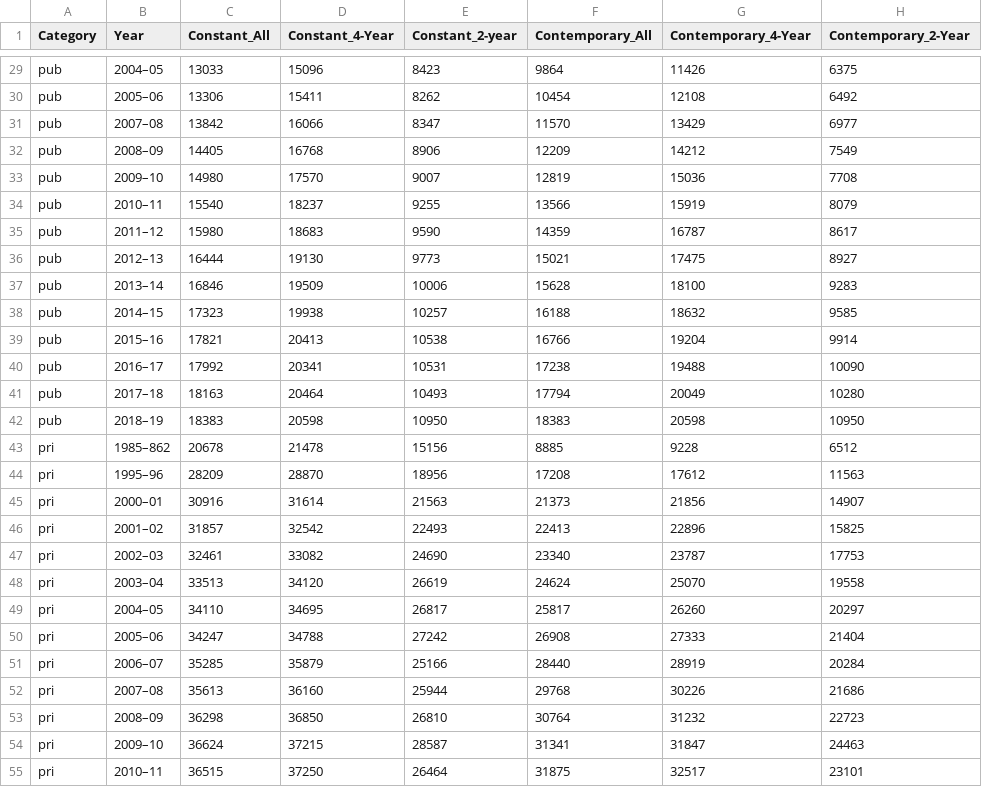
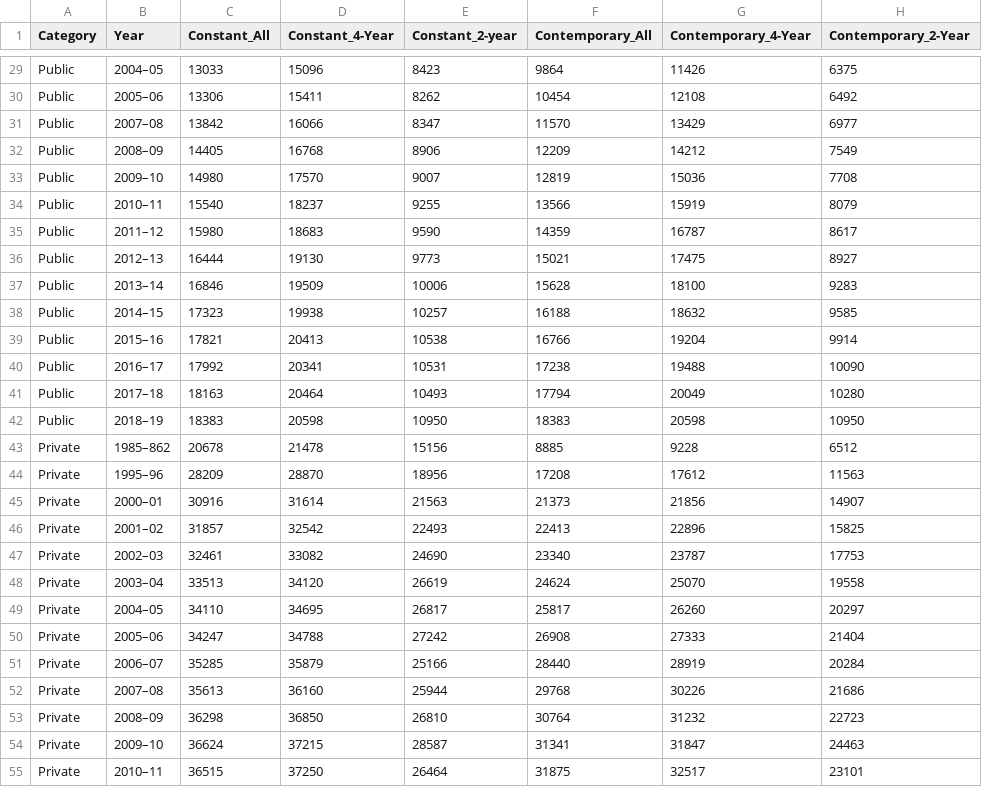
Before and after one commit to eaxworthy/tuition_cost_analysis, a CSV file: data/table.csv, drawn as a sheet; only a part is shown, gaps mark what is left out; the diff covers the shown part only; the diff names each change by its address in the sheet, - before the commit and + after, or states it on an @@ line.

```diff
--- a/data/table.csv
+++ b/data/table.csv
-A29:A42 (Category): pub
+A29:A42 (Category): Public
-A43:A55 (Category): pri
+A43:A55 (Category): Private
```
Also changed, not shown: 35 edited cells elsewhere in this file, 4 other files.
